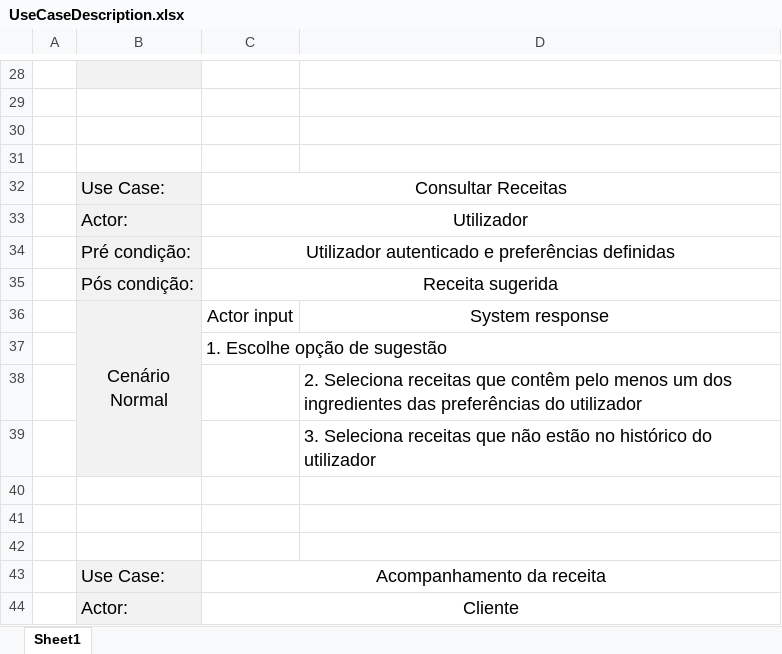
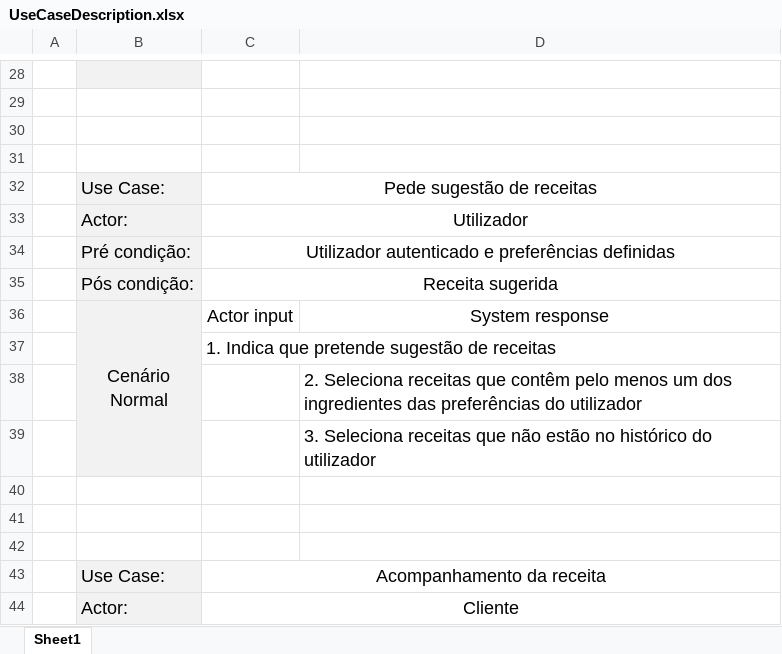
Before and after one commit to mrluiigi/WebChef, an Excel workbook: UseCaseDescription.xlsx, sheet Sheet1, drawn as a sheet; only a part is shown, gaps mark what is left out; values as stored, in another font and other column widths than the file's, no borders; the diff names each change by its address in the sheet, - before the commit and + after, or states it on an @@ line.

```diff
--- a/UseCaseDescription.xlsx (sheet Sheet1)
+++ b/UseCaseDescription.xlsx (sheet Sheet1)
-C32: Consultar Receitas
+C32: Pede sugestão de receitas
-C37: 1. Escolhe opção de sugestão
+C37: 1. Indica que pretende sugestão de receitas
```
Also changed, not shown: 1 other file.
